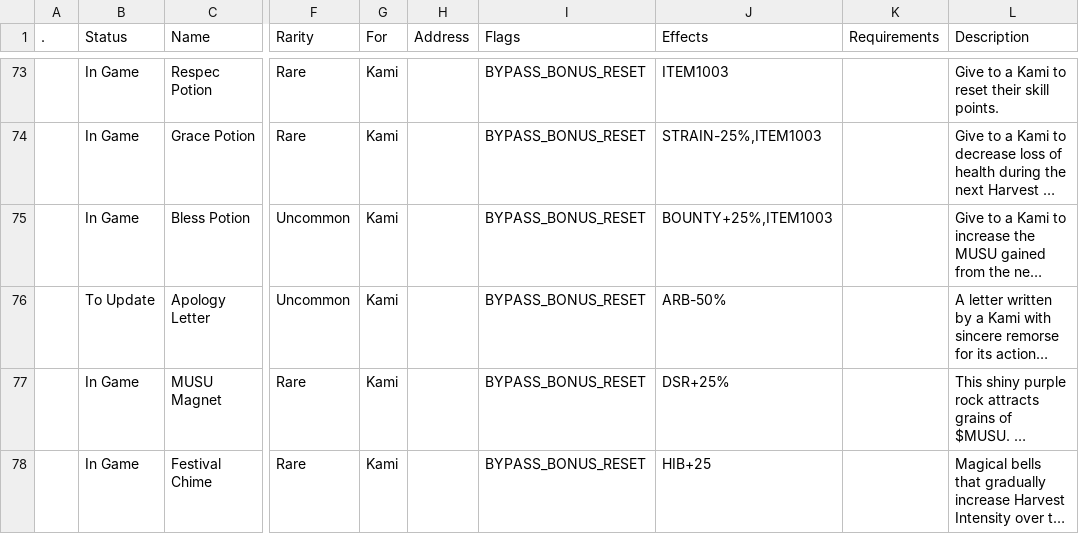
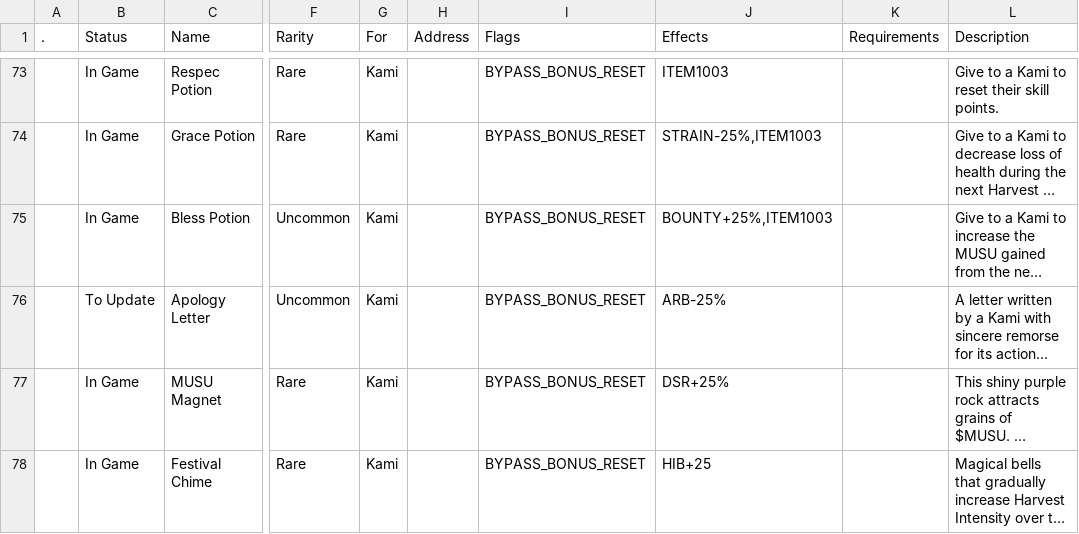
Before and after one commit to kanyaveral/kamigotchi, a CSV file: packages/contracts/deployment/world/data/items/items.csv, drawn as a sheet; only a part is shown, gaps mark what is left out; long unchanged cells end in …; the diff names each change by its address in the sheet, - before the commit and + after, or states it on an @@ line.

```diff
--- a/packages/contracts/deployment/world/data/items/items.csv
+++ b/packages/contracts/deployment/world/data/items/items.csv
-J76 (Effects): ARB-50%
+J76 (Effects): ARB-25%
```
Also changed, not shown: packages/contracts/deployment/world/data/items/allos.csv.
